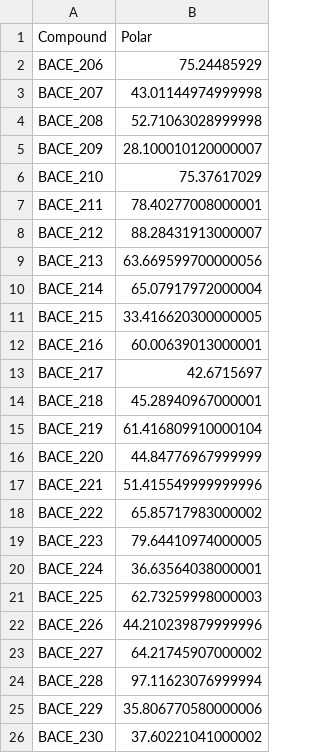
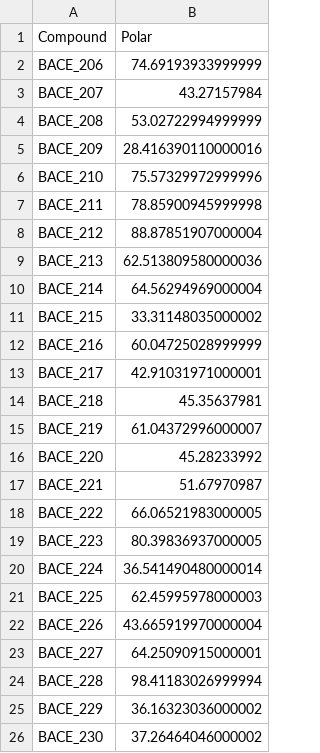
Before and after one commit to tomjeans/predictpolar2, a CSV file: rf_crystal_regressor.csv, drawn as a sheet.

```diff
--- a/rf_crystal_regressor.csv
+++ b/rf_crystal_regressor.csv
@@ -1,26 +1,26 @@
 Compound,Polar
-BACE_206,75.24485929
-BACE_207,43.01144974999998
-BACE_208,52.71063028999998
-BACE_209,28.100010120000007
-BACE_210,75.37617029
-BACE_211,78.40277008000001
-BACE_212,88.28431913000007
-BACE_213,63.669599700000056
-BACE_214,65.07917972000004
-BACE_215,33.416620300000005
-BACE_216,60.00639013000001
-BACE_217,42.6715697
-BACE_218,45.28940967000001
-BACE_219,61.416809910000104
-BACE_220,44.84776967999999
-BACE_221,51.415549999999996
-BACE_222,65.85717983000002
-BACE_223,79.64410974000005
-BACE_224,36.63564038000001
-BACE_225,62.73259998000003
-BACE_226,44.210239879999996
-BACE_227,64.21745907000002
-BACE_228,97.11623076999994
-BACE_229,35.806770580000006
-BACE_230,37.60221041000002
+BACE_206,74.69193933999999
+BACE_207,43.27157984
+BACE_208,53.02722994999999
+BACE_209,28.416390110000016
+BACE_210,75.57329972999996
+BACE_211,78.85900945999998
+BACE_212,88.87851907000004
+BACE_213,62.513809580000036
+BACE_214,64.56294969000004
+BACE_215,33.31148035000002
+BACE_216,60.04725028999999
+BACE_217,42.91031971000001
+BACE_218,45.35637981
+BACE_219,61.04372996000007
+BACE_220,45.28233992
+BACE_221,51.67970987
+BACE_222,66.06521983000005
+BACE_223,80.39836937000005
+BACE_224,36.541490480000014
+BACE_225,62.45995978000003
+BACE_226,43.665919970000004
+BACE_227,64.25090915000001
+BACE_228,98.41183026999994
+BACE_229,36.16323036000002
+BACE_230,37.26464046000002
```
Also changed, not shown: dnn_valid_regressor.csv, resultend.csv, 27 other files.
